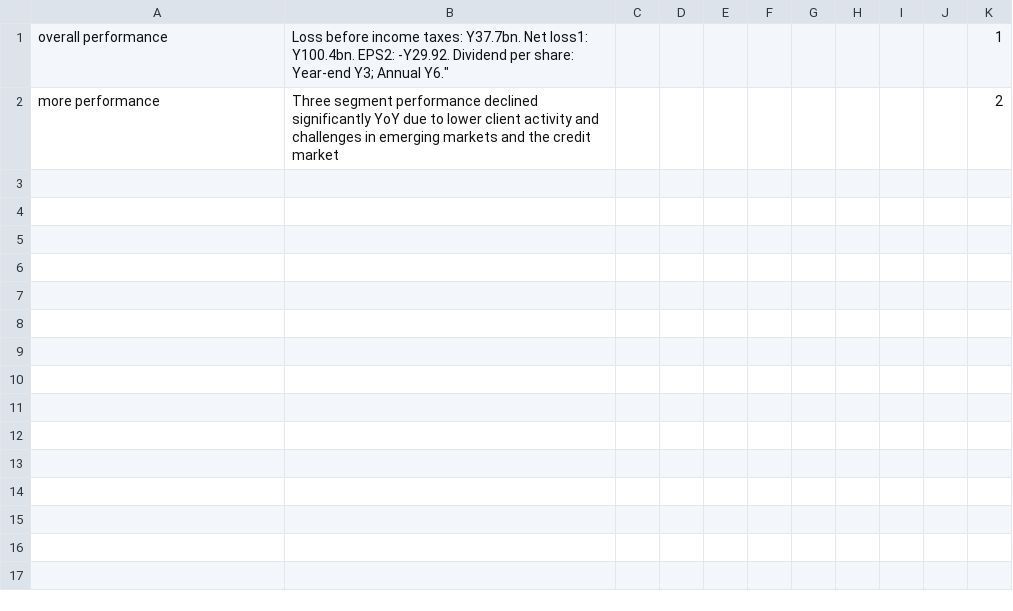
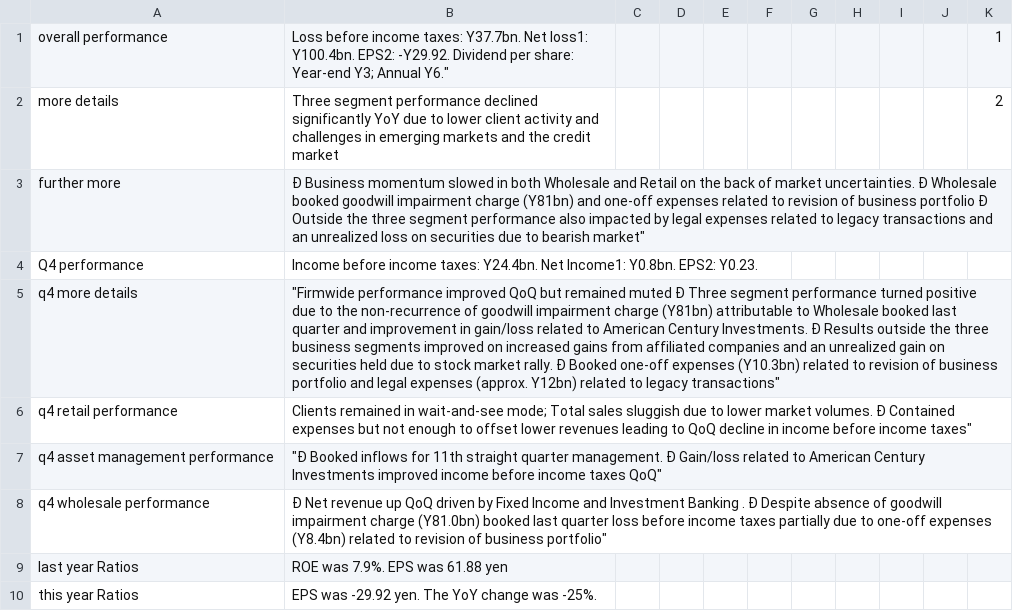
Before and after one commit to anuragrpatil/Alexa-Skill-FinancialReports, a CSV file: InputAnnualReport.csv, drawn as a sheet; the diff names each change by its address in the sheet, - before the commit and + after, or states it on an @@ line.

Commit message:
Add files via upload

```diff
--- a/InputAnnualReport.csv
+++ b/InputAnnualReport.csv
-A2: more performance
+A2: more details
+row 3: further more | Ð Business momentum slowed in both Wholesale and Retail on the back of market uncertainties. Ð Wholesale booked goodwill impairment charge (Y81bn) and one-off expenses related to revision of business portfolio Ð Outside the three segment performance also impacted by legal expenses related to legacy transactions and an unrealized loss on securities due to bearish market"
+row 4: Q4 performance | Income before income taxes: Y24.4bn. Net Income1: Y0.8bn. EPS2: Y0.23.
+row 5: q4 more details | "Firmwide performance improved QoQ but remained muted Ð Three segment performance turned positive due to the non-recurrence of goodwill impairment charge (Y81bn) attributable to Wholesale booked last quarter and improvement in gain/loss related to American Century Investments. Ð Results outside the three business segments improved on increased gains from affiliated companies and an unrealized gain on securities held due to stock market rally. Ð Booked one-off expenses (Y10.3bn) related to revision of business portfolio and legal expenses (approx. Y12bn) related to legacy transactions"
+row 6: q4 retail performance | Clients remained in wait-and-see mode; Total sales sluggish due to lower market volumes. Ð Contained expenses but not enough to offset lower revenues leading to QoQ decline in income before income taxes"
+row 7: q4 asset management performance | "Ð Booked inflows for 11th straight quarter management. Ð Gain/loss related to American Century Investments improved income before income taxes QoQ"
+row 8: q4 wholesale performance | Ð Net revenue up QoQ driven by Fixed Income and Investment Banking . Ð Despite absence of goodwill impairment charge (Y81.0bn) booked last quarter loss before income taxes partially due to one-off expenses (Y8.4bn) related to revision of business portfolio"
+row 9: last year Ratios | ROE was 7.9%. EPS was 61.88 yen
+row 10: this year Ratios | EPS was -29.92 yen. The YoY change was -25%.
```
